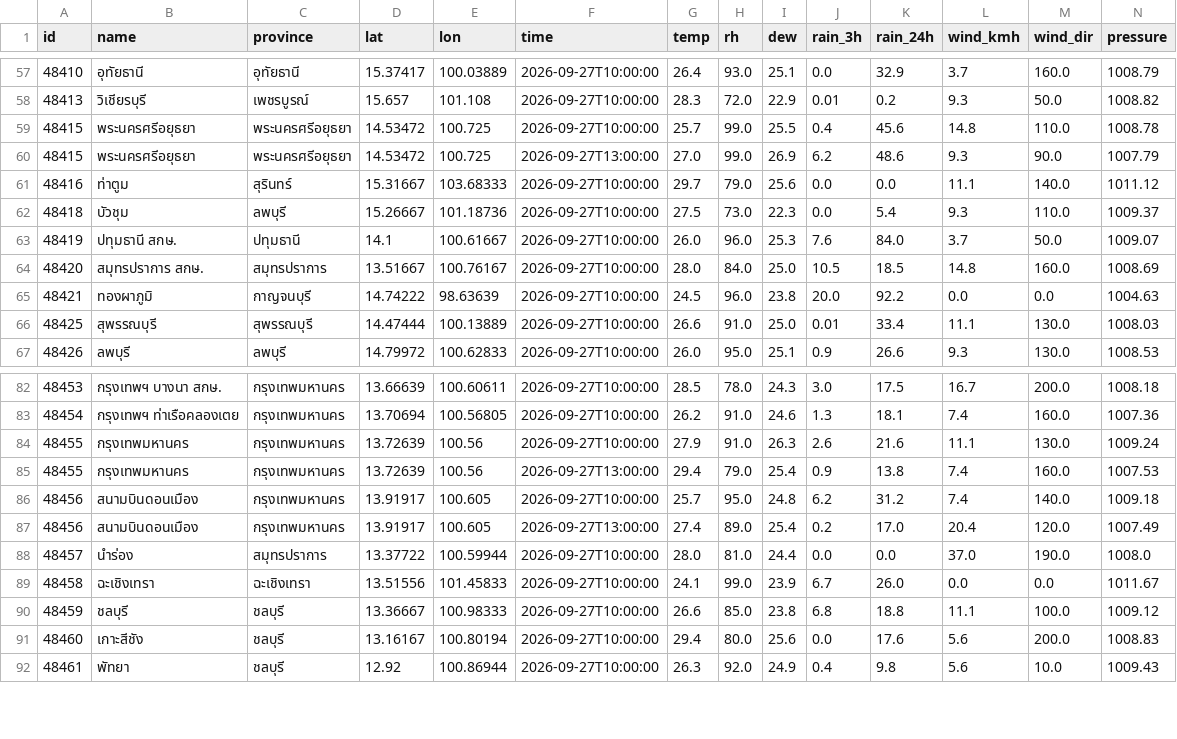
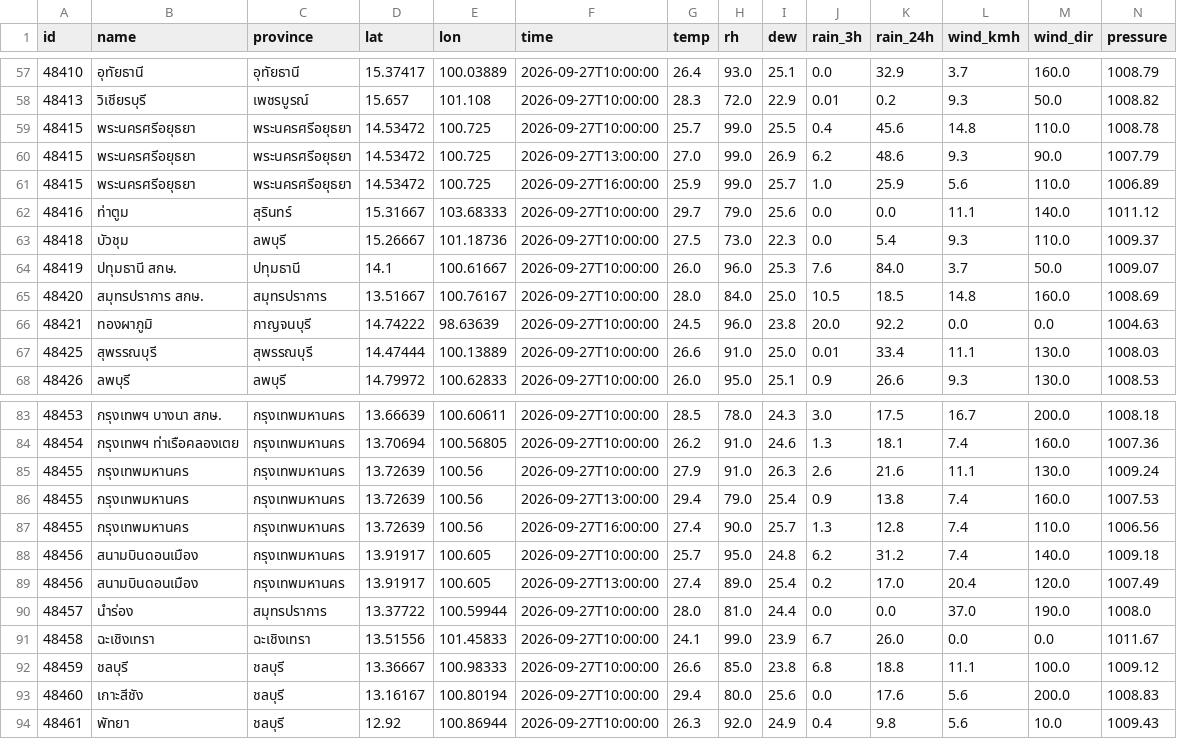
Before and after one commit to Navavit/consolidated-weather, a CSV file: obs/tmd3h/2026-09-27.csv, drawn as a sheet; only a part is shown, gaps mark what is left out; rows hold the shown columns only; the diff names each change by its address in the sheet, - before the commit and + after, or states it on an @@ line.

```diff
--- a/obs/tmd3h/2026-09-27.csv
+++ b/obs/tmd3h/2026-09-27.csv
+row 61: 48415 | พระนครศรีอยุธยา | พระนครศรีอยุธยา | 14.53472 | 100.725 | 2026-09-27T16:00:00 | 25.9 | 99.0 | 25.7 | 1.0 | 25.9 | 5.6 | 110.0 | 1006.89
+row 87: 48455 | กรุงเทพมหานคร | กรุงเทพมหานคร | 13.72639 | 100.56 | 2026-09-27T16:00:00 | 27.4 | 90.0 | 25.7 | 1.3 | 12.8 | 7.4 | 110.0 | 1006.56
```
Also changed, not shown: obs/thaiwater/2026-09-27.csv, obs/tmdday/2026-09-27.csv, 8 other files.
